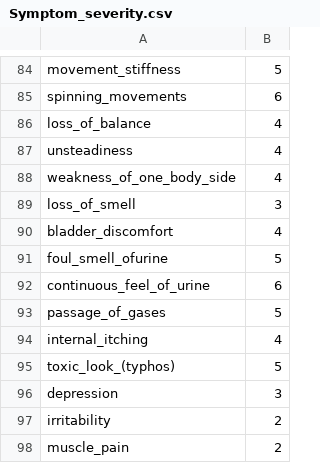
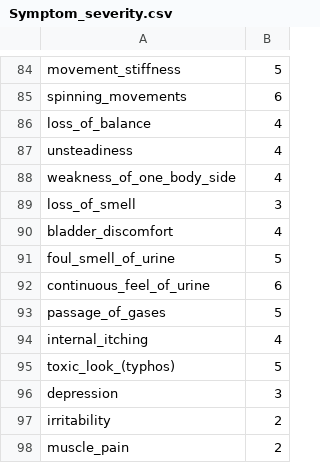
Before and after one commit to acedev97/health-consultant-app, a CSV file: MasterData/Symptom_severity.csv, drawn as a sheet; only a part is shown, gaps mark what is left out.

```diff
--- a/MasterData/Symptom_severity.csv
+++ b/MasterData/Symptom_severity.csv
@@ -90,3 +90,3 @@ loss_of_smell,3
 bladder_discomfort,4
-foul_smell_ofurine,5
+foul_smell_of_urine,5
 continuous_feel_of_urine,6
```
Also changed, not shown: Data/Testing.csv, Data/dataset.csv, 2 other files.
